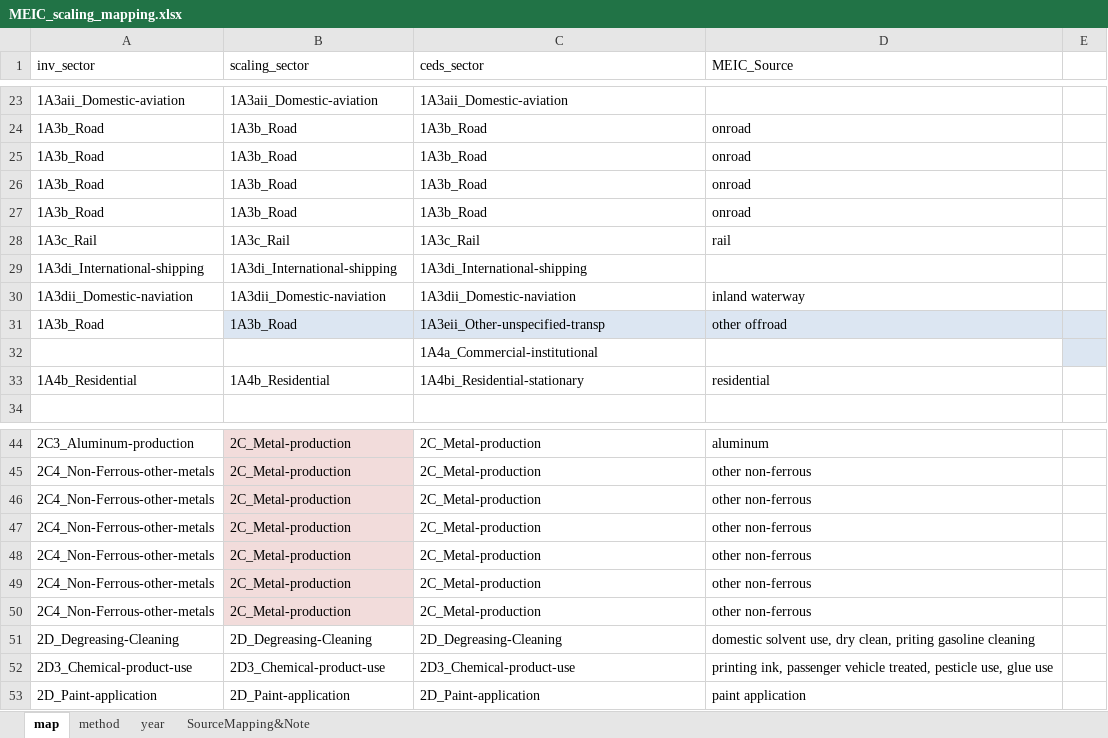
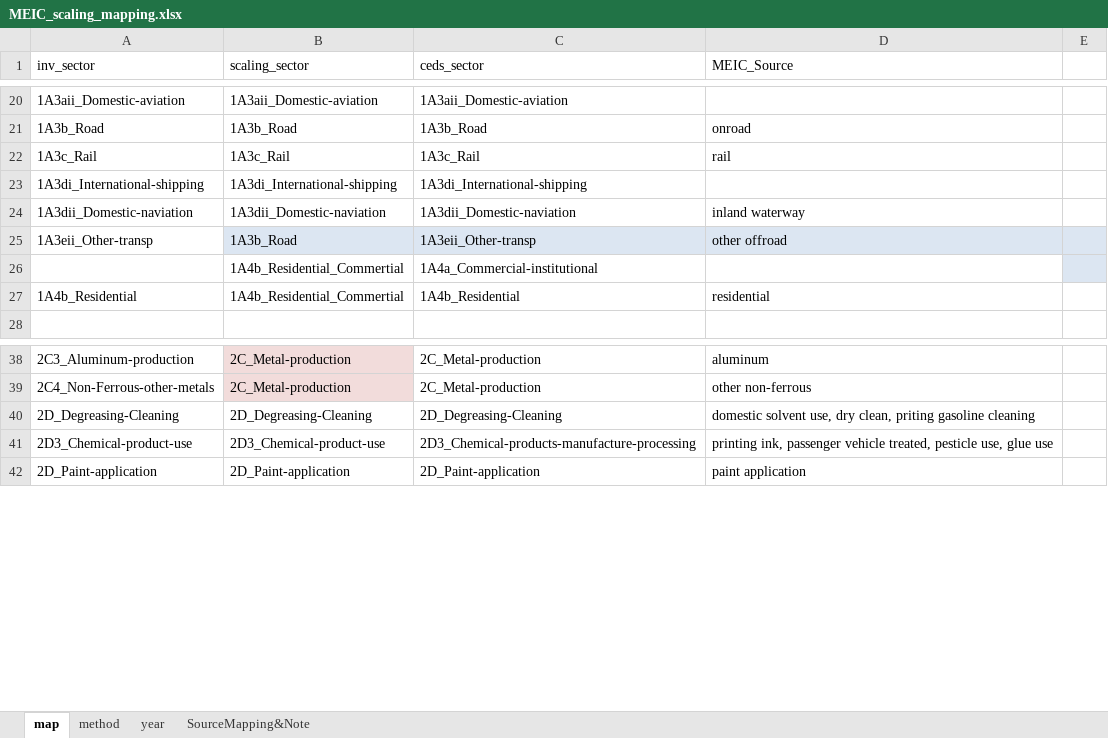
Before and after one commit to JGCRI/CEDS, an Excel workbook: input/mappings/scaling/MEIC_scaling_mapping.xlsx, sheet map, drawn as a sheet; only a part is shown, gaps mark what is left out; values as stored, in another font and other column widths than the file's, no borders; removed rows and columns are numbered as before the commit, all else as after; the diff covers the shown part only; the diff names each change by its address in the sheet, - before the commit and + after, or states it on an @@ line.

```diff
--- a/input/mappings/scaling/MEIC_scaling_mapping.xlsx (sheet map)
+++ b/input/mappings/scaling/MEIC_scaling_mapping.xlsx (sheet map)
-row 25: 1A3b_Road | 1A3b_Road | 1A3b_Road | onroad
-row 26: 1A3b_Road | 1A3b_Road | 1A3b_Road | onroad
-row 27: 1A3b_Road | 1A3b_Road | 1A3b_Road | onroad
-A25 (inv_sector): 1A3b_Road
+A25 (inv_sector): 1A3eii_Other-transp
-C25 (ceds_sector): 1A3eii_Other-unspecified-transp
+C25 (ceds_sector): 1A3eii_Other-transp
-B26 (scaling_sector): (empty)
+B26 (scaling_sector): 1A4b_Residential_Commertial
-B27 (scaling_sector): 1A4b_Residential
+B27 (scaling_sector): 1A4b_Residential_Commertial
-C27 (ceds_sector): 1A4bi_Residential-stationary
+C27 (ceds_sector): 1A4b_Residential
-row 46: 2C4_Non-Ferrous-other-metals | 2C_Metal-production | 2C_Metal-production | other non-ferrous
-row 47: 2C4_Non-Ferrous-other-metals | 2C_Metal-production | 2C_Metal-production | other non-ferrous
-row 48: 2C4_Non-Ferrous-other-metals | 2C_Metal-production | 2C_Metal-production | other non-ferrous
-row 49: 2C4_Non-Ferrous-other-metals | 2C_Metal-production | 2C_Metal-production | other non-ferrous
-row 50: 2C4_Non-Ferrous-other-metals | 2C_Metal-production | 2C_Metal-production | other non-ferrous
-C41 (ceds_sector): 2D3_Chemical-product-use
+C41 (ceds_sector): 2D3_Chemical-products-manufacture-processing
```
Also changed, not shown: 3 removed rows, 3 edited cells and cell formats elsewhere in this sheet, input/mappings/scaling/EMEP_scaling_mapping.xlsx, input/mappings/scaling/Edgar_scaling_mapping.xlsx, 26 other files.
